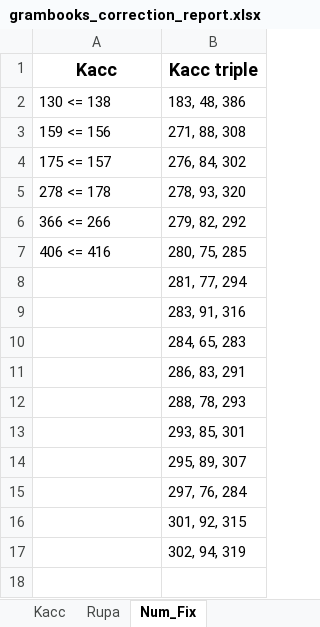
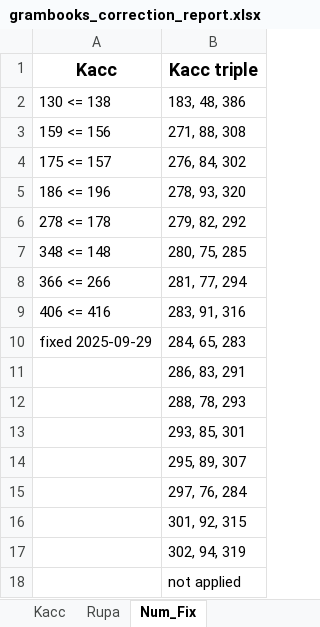
Before and after one commit to bhaddacak/tipitaka-kit, an Excel workbook: cst4/grambooks_correction_report.xlsx, sheet Num_Fix, drawn as a sheet; values as stored, in another font and other column widths than the file's, no borders; the diff names each change by its address in the sheet, - before the commit and + after, or states it on an @@ line.

Commit message:
update grambooks report after kacc xml edited

```diff
--- a/cst4/grambooks_correction_report.xlsx (sheet Num_Fix)
+++ b/cst4/grambooks_correction_report.xlsx (sheet Num_Fix)
-A5 (Kacc): 278 <= 178
+A5 (Kacc): 186 <= 196
-A6 (Kacc): 366 <= 266
+A6 (Kacc): 278 <= 178
-A7 (Kacc): 406 <= 416
+A7 (Kacc): 348 <= 148
-A8 (Kacc): (empty)
+A8 (Kacc): 366 <= 266
-A9 (Kacc): (empty)
+A9 (Kacc): 406 <= 416
-A10 (Kacc): (empty)
+A10 (Kacc): fixed 2025-09-29
+row 18:  | not applied
```
Also changed, not shown: sheet Kacc, sheet Rupa, formulas that keep their value, 1 other file.
